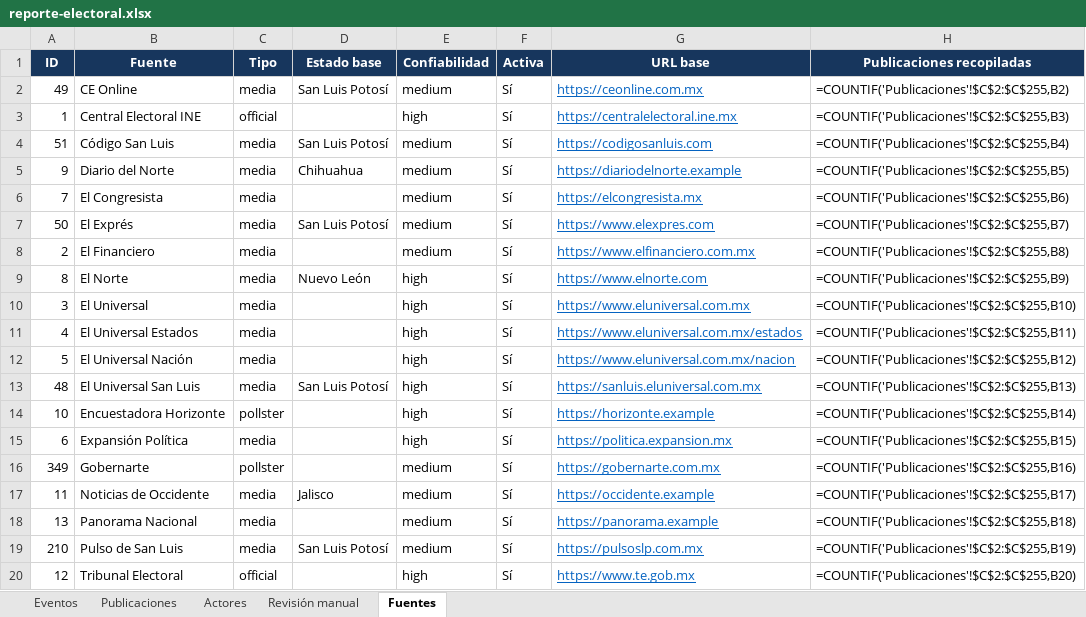
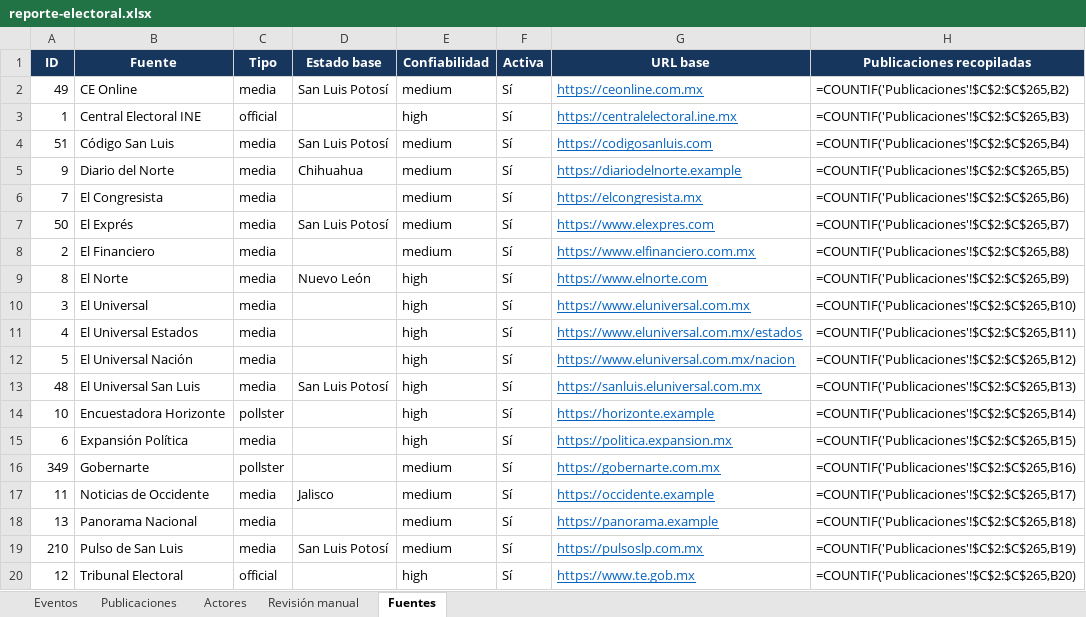
Before and after one commit to arodriguezg2106/Sistema_noticias, an Excel workbook: smee/data/reporte-electoral.xlsx, sheet Fuentes, drawn as a sheet; values as stored, in another font and other column widths than the file's, no borders; formulas without a stored value are shown as written; table styles not drawn; the diff names each change by its address in the sheet, - before the commit and + after, or states it on an @@ line.

```diff
--- a/smee/data/reporte-electoral.xlsx (sheet Fuentes)
+++ b/smee/data/reporte-electoral.xlsx (sheet Fuentes)
-H2 (Publicaciones recopiladas): =COUNTIF('Publicaciones'!$C$2:$C$255,B2)
+H2 (Publicaciones recopiladas): =COUNTIF('Publicaciones'!$C$2:$C$265,B2)
-H3 (Publicaciones recopiladas): =COUNTIF('Publicaciones'!$C$2:$C$255,B3)
+H3 (Publicaciones recopiladas): =COUNTIF('Publicaciones'!$C$2:$C$265,B3)
-H4 (Publicaciones recopiladas): =COUNTIF('Publicaciones'!$C$2:$C$255,B4)
+H4 (Publicaciones recopiladas): =COUNTIF('Publicaciones'!$C$2:$C$265,B4)
-H5 (Publicaciones recopiladas): =COUNTIF('Publicaciones'!$C$2:$C$255,B5)
+H5 (Publicaciones recopiladas): =COUNTIF('Publicaciones'!$C$2:$C$265,B5)
-H6 (Publicaciones recopiladas): =COUNTIF('Publicaciones'!$C$2:$C$255,B6)
+H6 (Publicaciones recopiladas): =COUNTIF('Publicaciones'!$C$2:$C$265,B6)
-H7 (Publicaciones recopiladas): =COUNTIF('Publicaciones'!$C$2:$C$255,B7)
+H7 (Publicaciones recopiladas): =COUNTIF('Publicaciones'!$C$2:$C$265,B7)
-H8 (Publicaciones recopiladas): =COUNTIF('Publicaciones'!$C$2:$C$255,B8)
+H8 (Publicaciones recopiladas): =COUNTIF('Publicaciones'!$C$2:$C$265,B8)
-H9 (Publicaciones recopiladas): =COUNTIF('Publicaciones'!$C$2:$C$255,B9)
+H9 (Publicaciones recopiladas): =COUNTIF('Publicaciones'!$C$2:$C$265,B9)
-H10 (Publicaciones recopiladas): =COUNTIF('Publicaciones'!$C$2:$C$255,B10)
+H10 (Publicaciones recopiladas): =COUNTIF('Publicaciones'!$C$2:$C$265,B10)
-H11 (Publicaciones recopiladas): =COUNTIF('Publicaciones'!$C$2:$C$255,B11)
+H11 (Publicaciones recopiladas): =COUNTIF('Publicaciones'!$C$2:$C$265,B11)
-H12 (Publicaciones recopiladas): =COUNTIF('Publicaciones'!$C$2:$C$255,B12)
+H12 (Publicaciones recopiladas): =COUNTIF('Publicaciones'!$C$2:$C$265,B12)
-H13 (Publicaciones recopiladas): =COUNTIF('Publicaciones'!$C$2:$C$255,B13)
+H13 (Publicaciones recopiladas): =COUNTIF('Publicaciones'!$C$2:$C$265,B13)
-H14 (Publicaciones recopiladas): =COUNTIF('Publicaciones'!$C$2:$C$255,B14)
+H14 (Publicaciones recopiladas): =COUNTIF('Publicaciones'!$C$2:$C$265,B14)
-H15 (Publicaciones recopiladas): =COUNTIF('Publicaciones'!$C$2:$C$255,B15)
+H15 (Publicaciones recopiladas): =COUNTIF('Publicaciones'!$C$2:$C$265,B15)
-H16 (Publicaciones recopiladas): =COUNTIF('Publicaciones'!$C$2:$C$255,B16)
+H16 (Publicaciones recopiladas): =COUNTIF('Publicaciones'!$C$2:$C$265,B16)
-H17 (Publicaciones recopiladas): =COUNTIF('Publicaciones'!$C$2:$C$255,B17)
+H17 (Publicaciones recopiladas): =COUNTIF('Publicaciones'!$C$2:$C$265,B17)
-H18 (Publicaciones recopiladas): =COUNTIF('Publicaciones'!$C$2:$C$255,B18)
+H18 (Publicaciones recopiladas): =COUNTIF('Publicaciones'!$C$2:$C$265,B18)
-H19 (Publicaciones recopiladas): =COUNTIF('Publicaciones'!$C$2:$C$255,B19)
+H19 (Publicaciones recopiladas): =COUNTIF('Publicaciones'!$C$2:$C$265,B19)
-H20 (Publicaciones recopiladas): =COUNTIF('Publicaciones'!$C$2:$C$255,B20)
+H20 (Publicaciones recopiladas): =COUNTIF('Publicaciones'!$C$2:$C$265,B20)
```
Also changed, not shown: sheet Eventos, sheet Publicaciones, sheet Revisión manual, sheet Actores, 3 other files.
